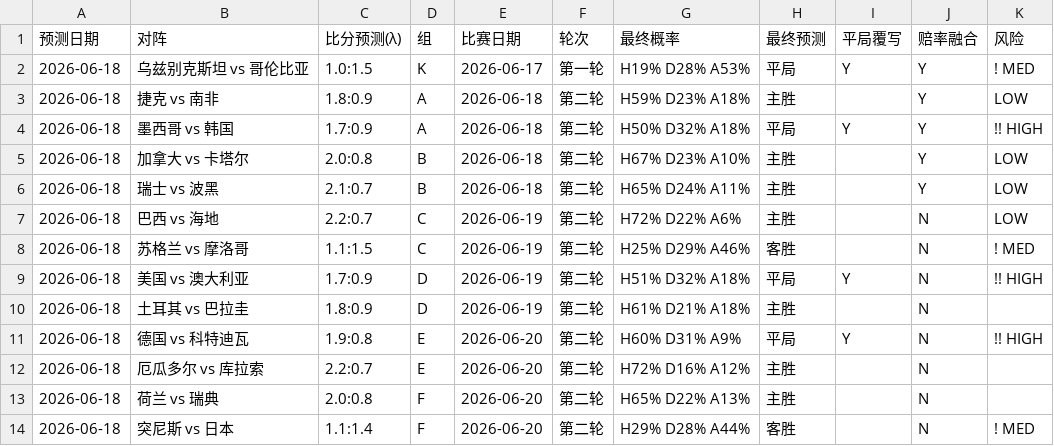
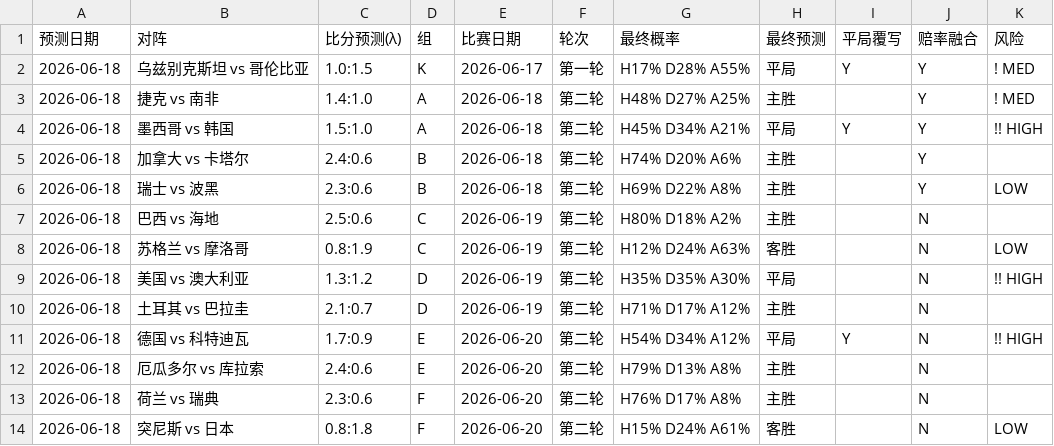
Before and after one commit to huangjialing0010/worldcup-2026-predict, a CSV file: output/daily/2026-06-18.csv, drawn as a sheet; only a part is shown; the diff covers the shown part only.

```diff
--- a/output/daily/2026-06-18.csv
+++ b/output/daily/2026-06-18.csv
@@ -1,14 +1,14 @@
 预测日期,对阵,比分预测(λ),组,比赛日期,轮次,最终概率,最终预测,平局覆写,赔率融合,风险
-2026-06-18,乌兹别克斯坦 vs 哥伦比亚,1.0:1.5,K,2026-06-17,第一轮,H19% D28% A53%,平局,Y,Y,! MED
-2026-06-18,捷克 vs 南非,1.8:0.9,A,2026-06-18,第二轮,H59% D23% A18%,主胜,,Y,  LOW
-2026-06-18,墨西哥 vs 韩国,1.7:0.9,A,2026-06-18,第二轮,H50% D32% A18%,平局,Y,Y,!! HIGH
-2026-06-18,加拿大 vs 卡塔尔,2.0:0.8,B,2026-06-18,第二轮,H67% D23% A10%,主胜,,Y,  LOW
-2026-06-18,瑞士 vs 波黑,2.1:0.7,B,2026-06-18,第二轮,H65% D24% A11%,主胜,,Y,  LOW
-2026-06-18,巴西 vs 海地,2.2:0.7,C,2026-06-19,第二轮,H72% D22% A6%,主胜,,N,  LOW
-2026-06-18,苏格兰 vs 摩洛哥,1.1:1.5,C,2026-06-19,第二轮,H25% D29% A46%,客胜,,N,! MED
-2026-06-18,美国 vs 澳大利亚,1.7:0.9,D,2026-06-19,第二轮,H51% D32% A18%,平局,Y,N,!! HIGH
-2026-06-18,土耳其 vs 巴拉圭,1.8:0.9,D,2026-06-19,第二轮,H61% D21% A18%,主胜,,N,
-2026-06-18,德国 vs 科特迪瓦,1.9:0.8,E,2026-06-20,第二轮,H60% D31% A9%,平局,Y,N,!! HIGH
-2026-06-18,厄瓜多尔 vs 库拉索,2.2:0.7,E,2026-06-20,第二轮,H72% D16% A12%,主胜,,N,
-2026-06-18,荷兰 vs 瑞典,2.0:0.8,F,2026-06-20,第二轮,H65% D22% A13%,主胜,,N,
-2026-06-18,突尼斯 vs 日本,1.1:1.4,F,2026-06-20,第二轮,H29% D28% A44%,客胜,,N,! MED
+2026-06-18,乌兹别克斯坦 vs 哥伦比亚,1.0:1.5,K,2026-06-17,第一轮,H17% D28% A55%,平局,Y,Y,! MED
+2026-06-18,捷克 vs 南非,1.4:1.0,A,2026-06-18,第二轮,H48% D27% A25%,主胜,,Y,! MED
+2026-06-18,墨西哥 vs 韩国,1.5:1.0,A,2026-06-18,第二轮,H45% D34% A21%,平局,Y,Y,!! HIGH
+2026-06-18,加拿大 vs 卡塔尔,2.4:0.6,B,2026-06-18,第二轮,H74% D20% A6%,主胜,,Y,
+2026-06-18,瑞士 vs 波黑,2.3:0.6,B,2026-06-18,第二轮,H69% D22% A8%,主胜,,Y,  LOW
+2026-06-18,巴西 vs 海地,2.5:0.6,C,2026-06-19,第二轮,H80% D18% A2%,主胜,,N,
+2026-06-18,苏格兰 vs 摩洛哥,0.8:1.9,C,2026-06-19,第二轮,H12% D24% A63%,客胜,,N,  LOW
+2026-06-18,美国 vs 澳大利亚,1.3:1.2,D,2026-06-19,第二轮,H35% D35% A30%,平局,,N,!! HIGH
+2026-06-18,土耳其 vs 巴拉圭,2.1:0.7,D,2026-06-19,第二轮,H71% D17% A12%,主胜,,N,
+2026-06-18,德国 vs 科特迪瓦,1.7:0.9,E,2026-06-20,第二轮,H54% D34% A12%,平局,Y,N,!! HIGH
+2026-06-18,厄瓜多尔 vs 库拉索,2.4:0.6,E,2026-06-20,第二轮,H79% D13% A8%,主胜,,N,
+2026-06-18,荷兰 vs 瑞典,2.3:0.6,F,2026-06-20,第二轮,H76% D17% A8%,主胜,,N,
+2026-06-18,突尼斯 vs 日本,0.8:1.8,F,2026-06-20,第二轮,H15% D24% A61%,客胜,,N,  LOW
```
Also changed, not shown: 91 edited cells elsewhere in this file, output/predictions_with_context.csv, 7 other files.
